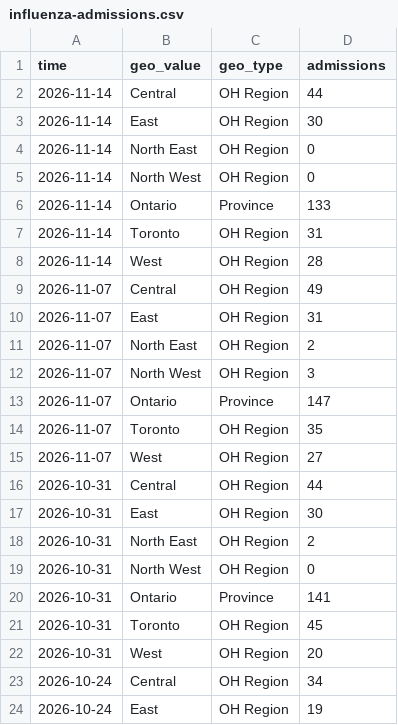
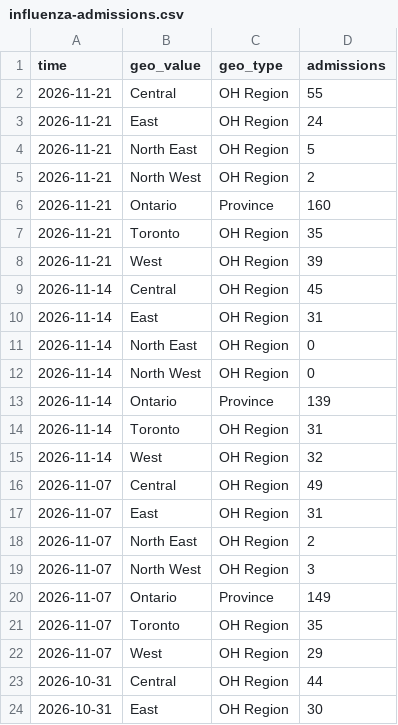
Before and after one commit to ai4castinghub/hospitalization-forecast, a CSV file: target-data/season_2026_2027/influenza-admissions.csv, drawn as a sheet; only a part is shown; the shorter side is filled out with more unchanged rows.

```diff
--- a/target-data/season_2026_2027/influenza-admissions.csv
+++ b/target-data/season_2026_2027/influenza-admissions.csv
@@ -1,9 +1,16 @@
 time,geo_value,geo_type,admissions
-2026-11-14,Central,OH Region,44
-2026-11-14,East,OH Region,30
+2026-11-21,Central,OH Region,55
+2026-11-21,East,OH Region,24
+2026-11-21,North East,OH Region,5
+2026-11-21,North West,OH Region,2
+2026-11-21,Ontario,Province,160
+2026-11-21,Toronto,OH Region,35
+2026-11-21,West,OH Region,39
+2026-11-14,Central,OH Region,45
+2026-11-14,East,OH Region,31
 2026-11-14,North East,OH Region,0
 2026-11-14,North West,OH Region,0
-2026-11-14,Ontario,Province,133
+2026-11-14,Ontario,Province,139
 2026-11-14,Toronto,OH Region,31
-2026-11-14,West,OH Region,28
+2026-11-14,West,OH Region,32
 2026-11-07,Central,OH Region,49
@@ -12,5 +19,5 @@ time,geo_value,geo_type,admissions
 2026-11-07,North West,OH Region,3
-2026-11-07,Ontario,Province,147
+2026-11-07,Ontario,Province,149
 2026-11-07,Toronto,OH Region,35
-2026-11-07,West,OH Region,27
+2026-11-07,West,OH Region,29
 2026-10-31,Central,OH Region,44
```
Also changed, not shown: target-data/season_2026_2027/hospitalization-data.csv, 1 other file.
